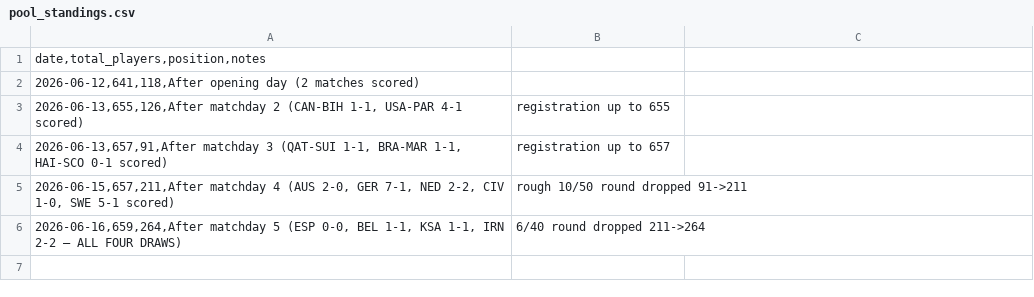
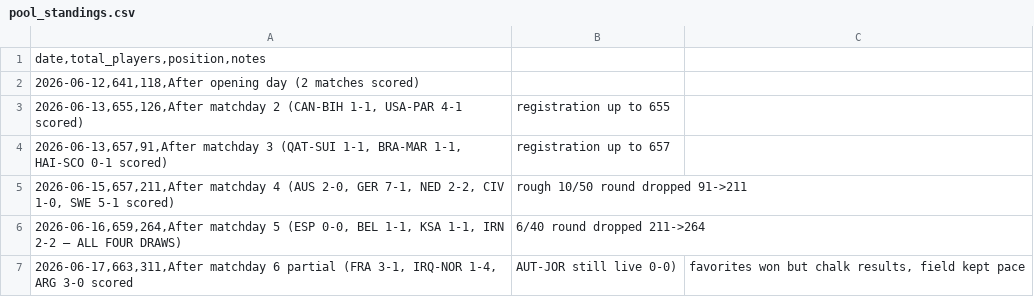
Before and after one commit to julianher/worldcup-2026-polla, a CSV file: data/pool_standings.csv, drawn as a sheet; the diff names each change by its address in the sheet, - before the commit and + after, or states it on an @@ line.

```diff
--- a/data/pool_standings.csv
+++ b/data/pool_standings.csv
+row 7: 2026-06-17,663,311,After matchday 6 partial (FRA 3-1, IRQ-NOR 1-4, ARG 3-0 scored | AUT-JOR still live 0-0) | favorites won but chalk results, field kept pace
```
Also changed, not shown: data/match_odds_polymarket.csv.
